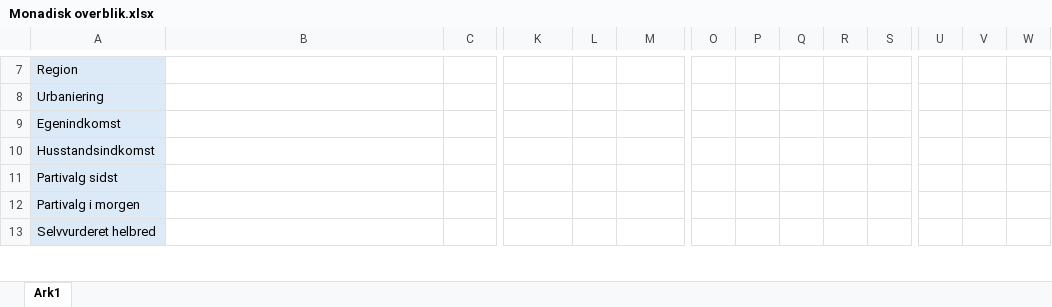
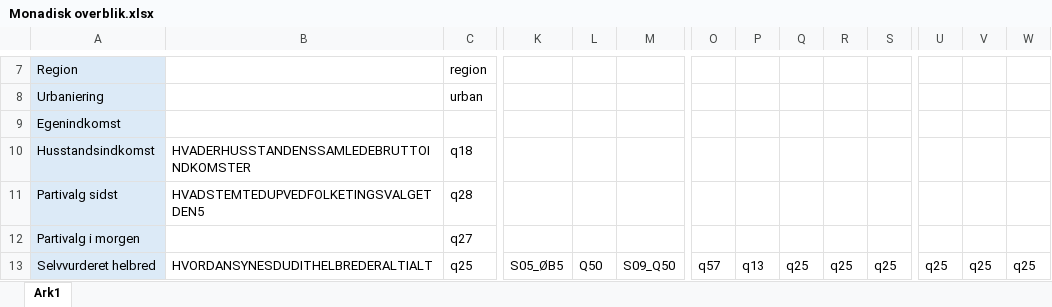
Before and after one commit to tzuV/Monadisk_fil_cleaning, an Excel workbook: Monadisk overblik.xlsx, sheet Ark1, drawn as a sheet; only a part is shown, gaps mark what is left out; values as stored, in another font and other column widths than the file's, no borders; the diff covers the shown part only; the diff names each change by its address in the sheet, - before the commit and + after, or states it on an @@ line.

```diff
--- a/Monadisk overblik.xlsx (sheet Ark1)
+++ b/Monadisk overblik.xlsx (sheet Ark1)
-C7: (empty)
+C7: region
-C8: (empty)
+C8: urban
-B10: (empty)
+B10: HVADERHUSSTANDENSSAMLEDEBRUTTOINDKOMSTER
-C10: (empty)
+C10: q18
-B11: (empty)
+B11: HVADSTEMTEDUPVEDFOLKETINGSVALGETDEN5
-C11: (empty)
+C11: q28
-C12: (empty)
+C12: q27
-B13: (empty)
+B13: HVORDANSYNESDUDITHELBREDERALTIALT
-C13: (empty)
+C13: q25
-K13: (empty)
+K13: S05_ØB5
-L13: (empty)
+L13: Q50
-M13: (empty)
+M13: S09_Q50
-O13: (empty)
+O13: q57
-P13: (empty)
+P13: q13
-Q13: (empty)
+Q13: q25
-R13: (empty)
+R13: q25
-S13: (empty)
+S13: q25
-U13: (empty)
+U13: q25
-V13: (empty)
+V13: q25
-W13: (empty)
+W13: q25
```
Also changed, not shown: 18 added rows, 1 removed row and 388 edited cells elsewhere in this sheet.
